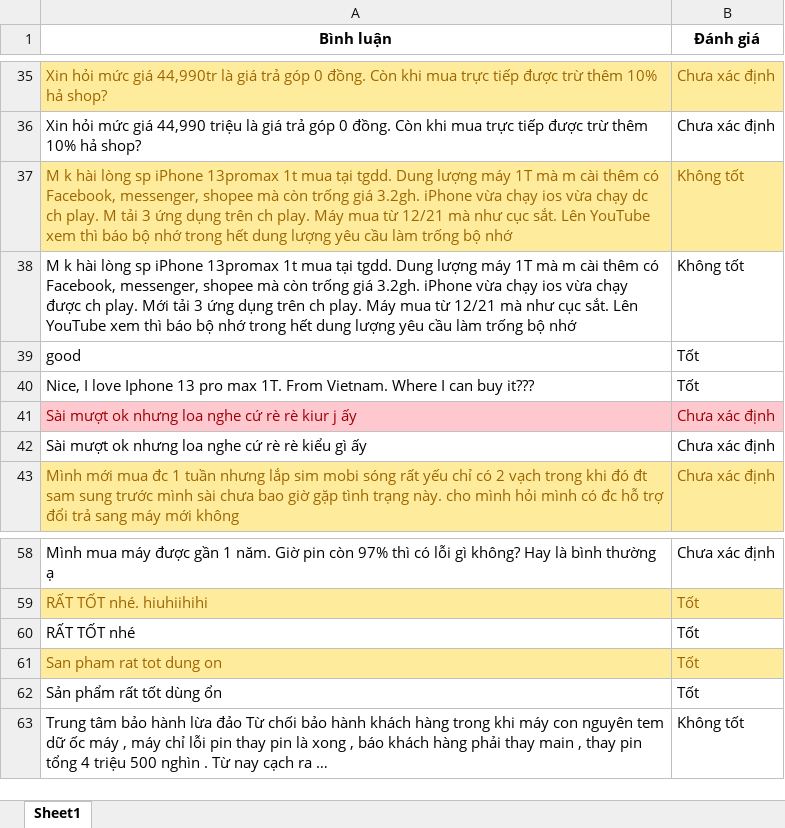
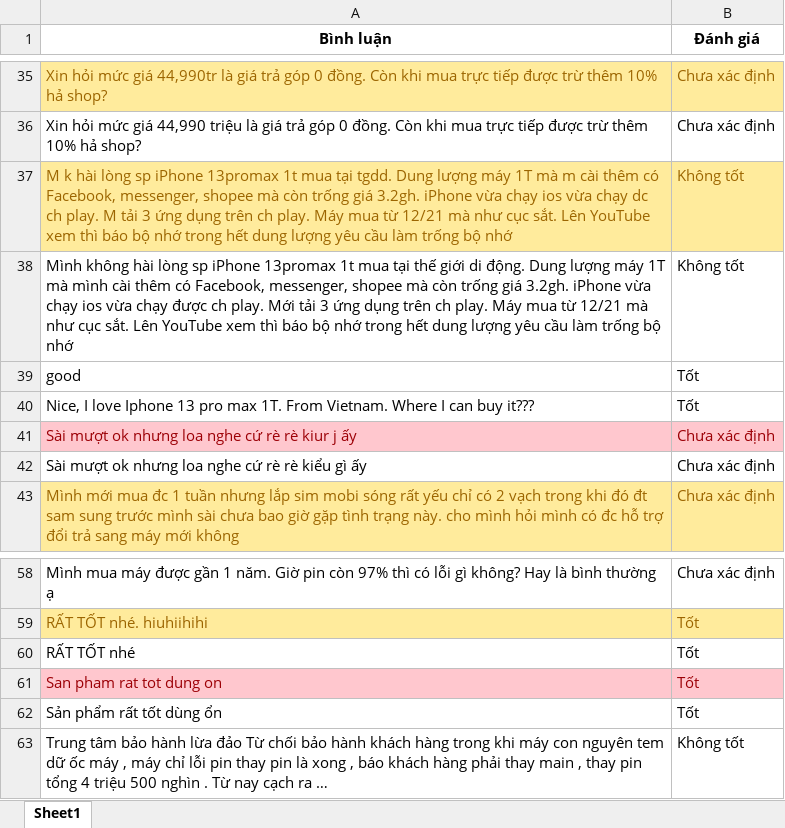
Before and after one commit to QlyBanHangDT/qlyBanHang, an Excel workbook: TienXuLy.xlsx, sheet Sheet1, drawn as a sheet; only a part is shown, gaps mark what is left out; values as stored, in another font and other column widths than the file's, no borders; the diff names each change by its address in the sheet, - before the commit and + after, or states it on an @@ line.

Commit message:
update tien xu ly

```diff
--- a/TienXuLy.xlsx (sheet Sheet1)
+++ b/TienXuLy.xlsx (sheet Sheet1)
-A38 (Bình luận): M k hài lòng sp iPhone 13promax 1t mua tại tgdd. Dung lượng máy 1T mà m cài thêm…
+A38 (Bình luận): Mình không hài lòng sp iPhone 13promax 1t mua tại thế giới di động. Dung lượng máy 1T mà mình cài thêm…
@@ A61:B61 fill: #FFEB9C → #FFC7CE, text colour: #9C6500 → #9C0006 @@
```
